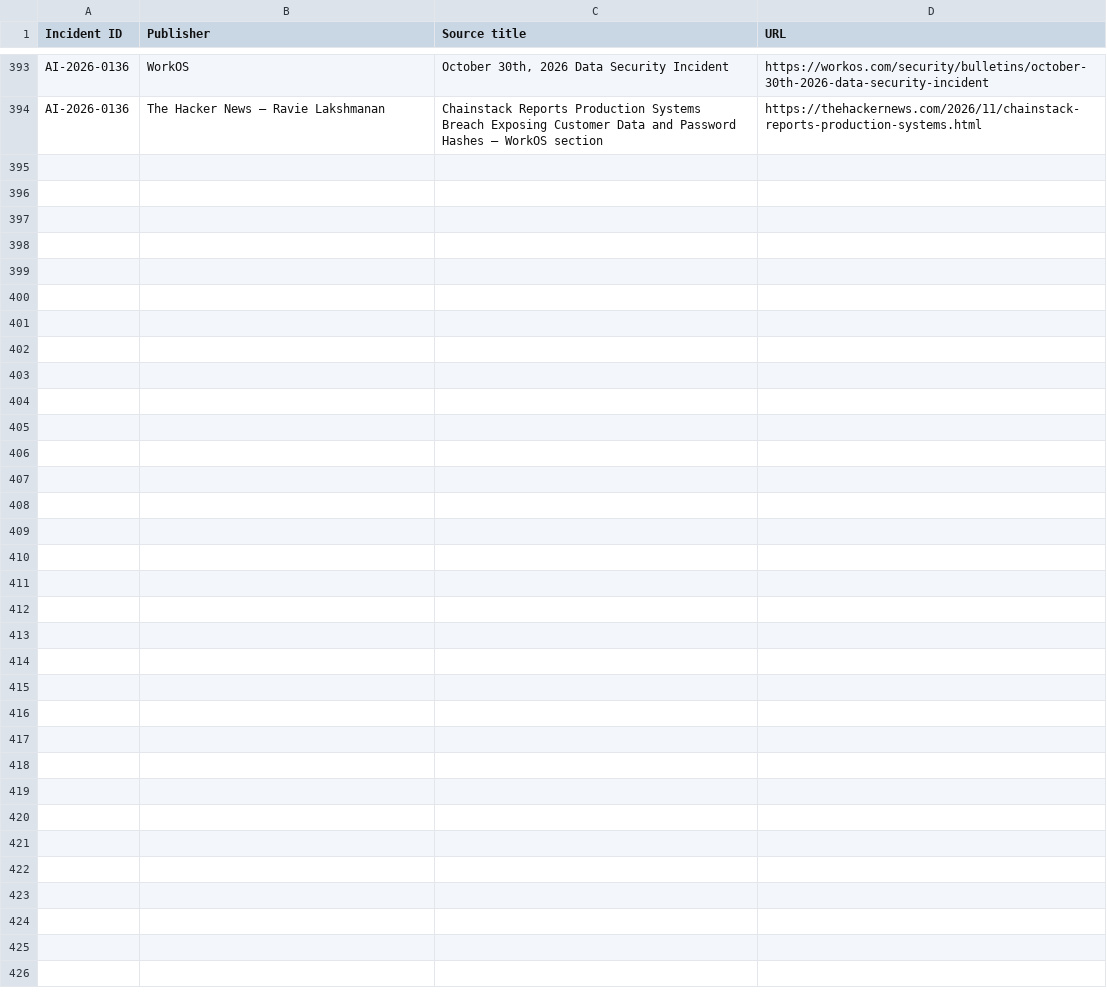
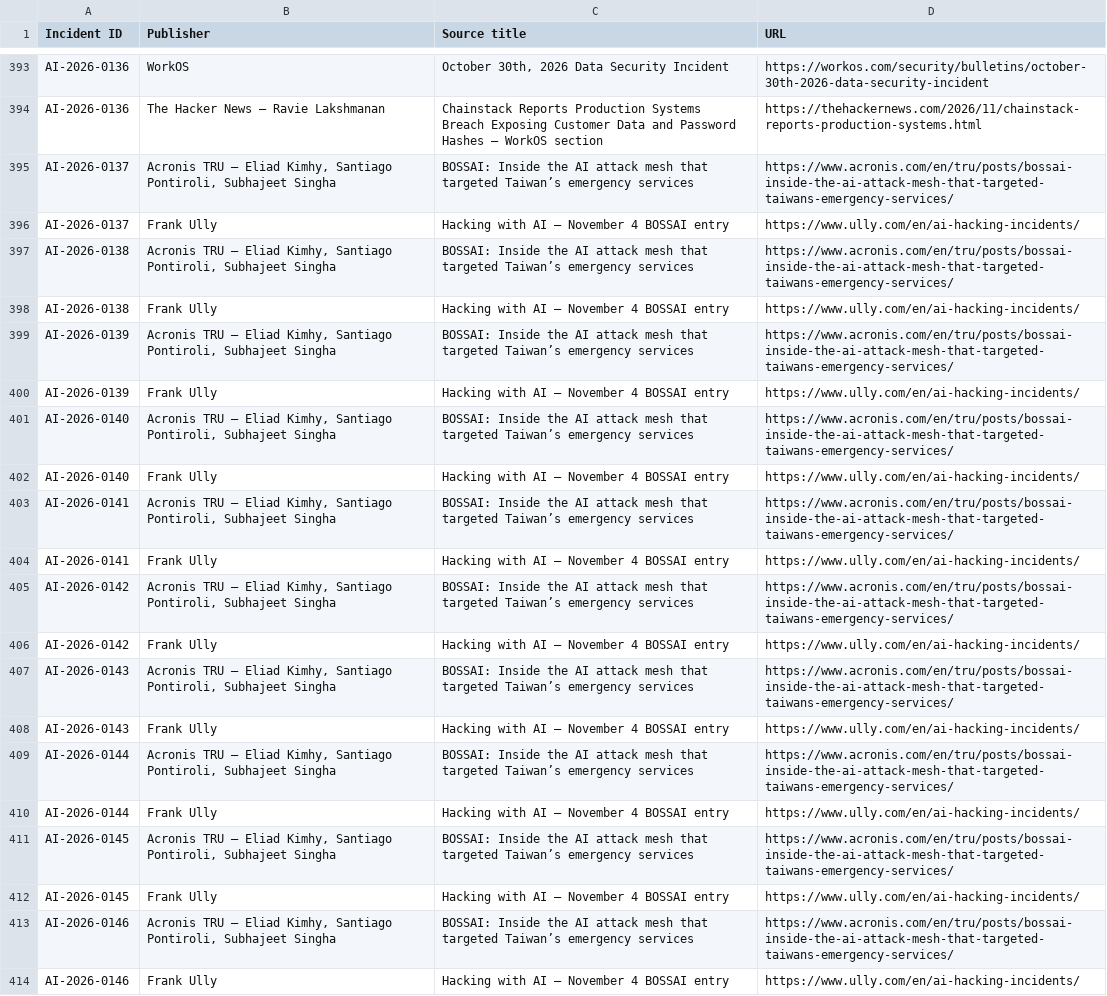
Before and after one commit to KUNALSINGH9373/rogue.ai, a CSV file: data/sources.csv, drawn as a sheet; only a part is shown, gaps mark what is left out; the diff names each change by its address in the sheet, - before the commit and + after, or states it on an @@ line.

```diff
--- a/data/sources.csv
+++ b/data/sources.csv
+row 395: AI-2026-0137 | Acronis TRU — Eliad Kimhy, Santiago Pontiroli, Subhajeet Singha | BOSSAI: Inside the AI attack mesh that targeted Taiwan’s emergency services | https://www.acronis.com/en/tru/posts/bossai-inside-the-ai-attack-mesh-that-targeted-taiwans-emergency-services/
+row 396: AI-2026-0137 | Frank Ully | Hacking with AI — November 4 BOSSAI entry | https://www.ully.com/en/ai-hacking-incidents/
+row 397: AI-2026-0138 | Acronis TRU — Eliad Kimhy, Santiago Pontiroli, Subhajeet Singha | BOSSAI: Inside the AI attack mesh that targeted Taiwan’s emergency services | https://www.acronis.com/en/tru/posts/bossai-inside-the-ai-attack-mesh-that-targeted-taiwans-emergency-services/
+row 398: AI-2026-0138 | Frank Ully | Hacking with AI — November 4 BOSSAI entry | https://www.ully.com/en/ai-hacking-incidents/
+row 399: AI-2026-0139 | Acronis TRU — Eliad Kimhy, Santiago Pontiroli, Subhajeet Singha | BOSSAI: Inside the AI attack mesh that targeted Taiwan’s emergency services | https://www.acronis.com/en/tru/posts/bossai-inside-the-ai-attack-mesh-that-targeted-taiwans-emergency-services/
+row 400: AI-2026-0139 | Frank Ully | Hacking with AI — November 4 BOSSAI entry | https://www.ully.com/en/ai-hacking-incidents/
+row 401: AI-2026-0140 | Acronis TRU — Eliad Kimhy, Santiago Pontiroli, Subhajeet Singha | BOSSAI: Inside the AI attack mesh that targeted Taiwan’s emergency services | https://www.acronis.com/en/tru/posts/bossai-inside-the-ai-attack-mesh-that-targeted-taiwans-emergency-services/
+row 402: AI-2026-0140 | Frank Ully | Hacking with AI — November 4 BOSSAI entry | https://www.ully.com/en/ai-hacking-incidents/
+row 403: AI-2026-0141 | Acronis TRU — Eliad Kimhy, Santiago Pontiroli, Subhajeet Singha | BOSSAI: Inside the AI attack mesh that targeted Taiwan’s emergency services | https://www.acronis.com/en/tru/posts/bossai-inside-the-ai-attack-mesh-that-targeted-taiwans-emergency-services/
+row 404: AI-2026-0141 | Frank Ully | Hacking with AI — November 4 BOSSAI entry | https://www.ully.com/en/ai-hacking-incidents/
+row 405: AI-2026-0142 | Acronis TRU — Eliad Kimhy, Santiago Pontiroli, Subhajeet Singha | BOSSAI: Inside the AI attack mesh that targeted Taiwan’s emergency services | https://www.acronis.com/en/tru/posts/bossai-inside-the-ai-attack-mesh-that-targeted-taiwans-emergency-services/
+row 406: AI-2026-0142 | Frank Ully | Hacking with AI — November 4 BOSSAI entry | https://www.ully.com/en/ai-hacking-incidents/
+row 407: AI-2026-0143 | Acronis TRU — Eliad Kimhy, Santiago Pontiroli, Subhajeet Singha | BOSSAI: Inside the AI attack mesh that targeted Taiwan’s emergency services | https://www.acronis.com/en/tru/posts/bossai-inside-the-ai-attack-mesh-that-targeted-taiwans-emergency-services/
+row 408: AI-2026-0143 | Frank Ully | Hacking with AI — November 4 BOSSAI entry | https://www.ully.com/en/ai-hacking-incidents/
+row 409: AI-2026-0144 | Acronis TRU — Eliad Kimhy, Santiago Pontiroli, Subhajeet Singha | BOSSAI: Inside the AI attack mesh that targeted Taiwan’s emergency services | https://www.acronis.com/en/tru/posts/bossai-inside-the-ai-attack-mesh-that-targeted-taiwans-emergency-services/
+row 410: AI-2026-0144 | Frank Ully | Hacking with AI — November 4 BOSSAI entry | https://www.ully.com/en/ai-hacking-incidents/
+row 411: AI-2026-0145 | Acronis TRU — Eliad Kimhy, Santiago Pontiroli, Subhajeet Singha | BOSSAI: Inside the AI attack mesh that targeted Taiwan’s emergency services | https://www.acronis.com/en/tru/posts/bossai-inside-the-ai-attack-mesh-that-targeted-taiwans-emergency-services/
+row 412: AI-2026-0145 | Frank Ully | Hacking with AI — November 4 BOSSAI entry | https://www.ully.com/en/ai-hacking-incidents/
+row 413: AI-2026-0146 | Acronis TRU — Eliad Kimhy, Santiago Pontiroli, Subhajeet Singha | BOSSAI: Inside the AI attack mesh that targeted Taiwan’s emergency services | https://www.acronis.com/en/tru/posts/bossai-inside-the-ai-attack-mesh-that-targeted-taiwans-emergency-services/
+row 414: AI-2026-0146 | Frank Ully | Hacking with AI — November 4 BOSSAI entry | https://www.ully.com/en/ai-hacking-incidents/
```
Also changed, not shown: data/incidents.csv.
